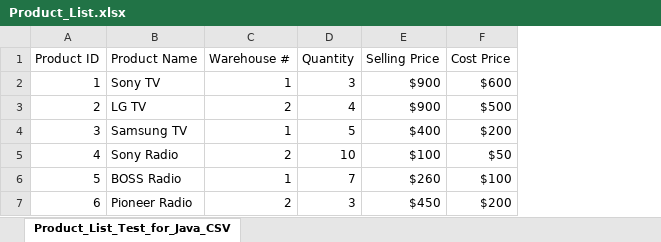
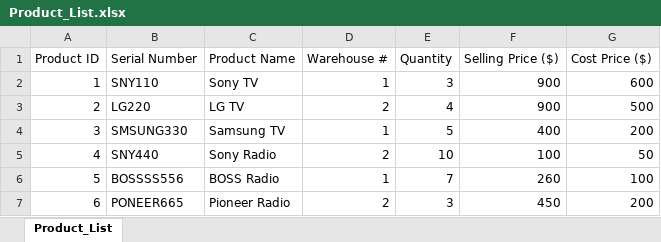
Before and after one commit to dillonhl/Assignment-3, an Excel workbook: Product_List.xlsx, sheet Product_List, drawn as a sheet; values as stored, in another font and other column widths than the file's, no borders; removed rows and columns are numbered as before the commit, all else as after; the diff names each change by its address in the sheet, - before the commit and + after, or states it on an @@ line.

Commit message:
Product Display Formatting Improvements and other changes
I improved the product display formatting to be aligned and easier to read, for when we create and print an Invoice and show inventory that we looked up. Other useful changes are here as well.

```diff
--- a/Product_List.xlsx (sheet Product_List)
+++ b/Product_List.xlsx (sheet Product_List)
-sheet tab: Product_List_Test_for_Java_CSV
+sheet tab: Product_List
+column B (Serial Number), rows 2-7: SNY110 | LG220 | SMSUNG330 | SNY440 | BOSSSS556 | PONEER665
-column E (Selling Price), rows 2-7: $900 | $900 | $400 | $100 | $260 | $450
-column F (Cost Price), rows 2-7: $600 | $500 | $200 | $50 | $100 | $200
+column F (Selling Price ($)), rows 2-7: 900 | 900 | 400 | 100 | 260 | 450
+column G (Cost Price ($)), rows 2-7: 600 | 500 | 200 | 50 | 100 | 200
```
Also changed, not shown: 5 other files.
